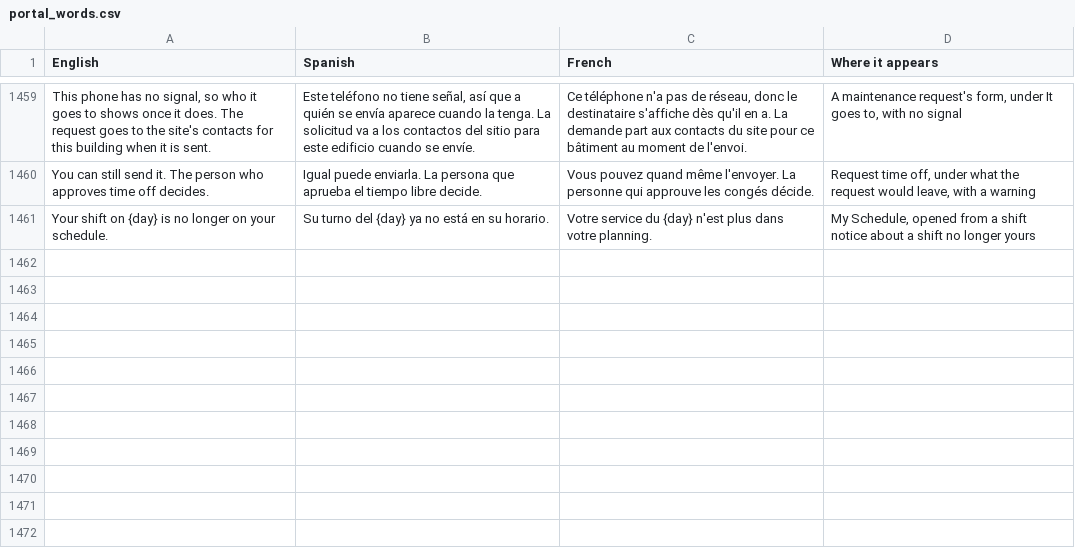
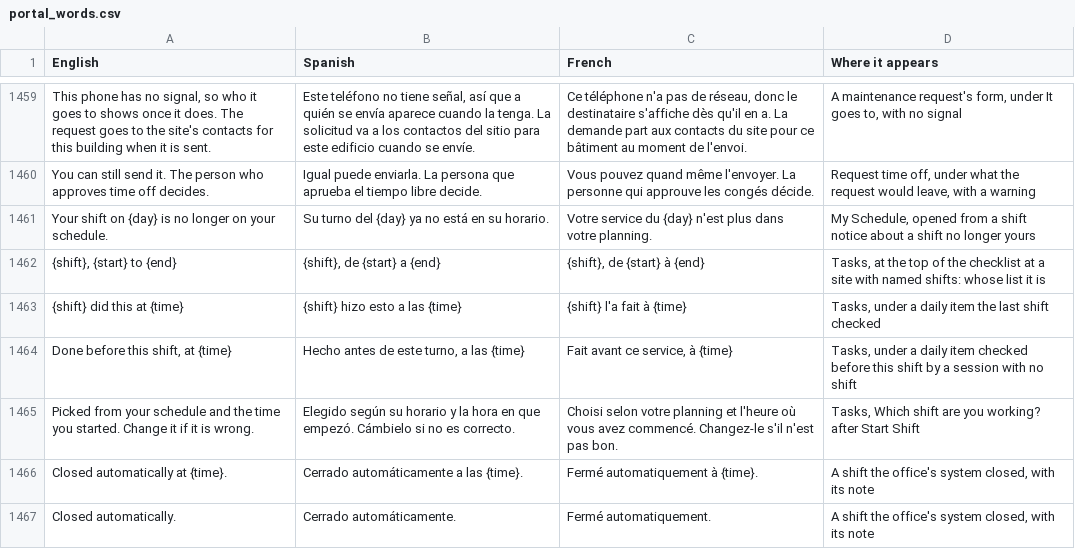
Before and after one commit to isouadda/ocsa-staff-portal, a CSV file: translation/portal_words.csv, drawn as a sheet; only a part is shown, gaps mark what is left out.

```diff
--- a/translation/portal_words.csv
+++ b/translation/portal_words.csv
@@ -1461 +1461,7 @@ You can still send it. The person who approves time off decides.,Igual puede env
 Your shift on {day} is no longer on your schedule.,Su turno del {day} ya no está en su horario.,Votre service du {day} n'est plus dans votre planning.,"My Schedule, opened from a shift notice about a shift no longer yours"
+"{shift}, {start} to {end}","{shift}, de {start} a {end}","{shift}, de {start} à {end}","Tasks, at the top of the checklist at a site with named shifts: whose list it is"
+{shift} did this at {time},{shift} hizo esto a las {time},{shift} l'a fait à {time},"Tasks, under a daily item the last shift checked"
+"Done before this shift, at {time}","Hecho antes de este turno, a las {time}","Fait avant ce service, à {time}","Tasks, under a daily item checked before this shift by a session with no shift"
+Picked from your schedule and the time you started. Change it if it is wrong.,Elegido según su horario y la hora en que empezó. Cámbielo si no es correcto.,Choisi selon votre planning et l'heure où vous avez commencé. Changez-le s'il n'est pas bon.,"Tasks, Which shift are you working? after Start Shift"
+Closed automatically at {time}.,Cerrado automáticamente a las {time}.,Fermé automatiquement à {time}.,"A shift the office's system closed, with its note"
+Closed automatically.,Cerrado automáticamente.,Fermé automatiquement.,"A shift the office's system closed, with its note"
```
Also changed, not shown: 5 other files.
